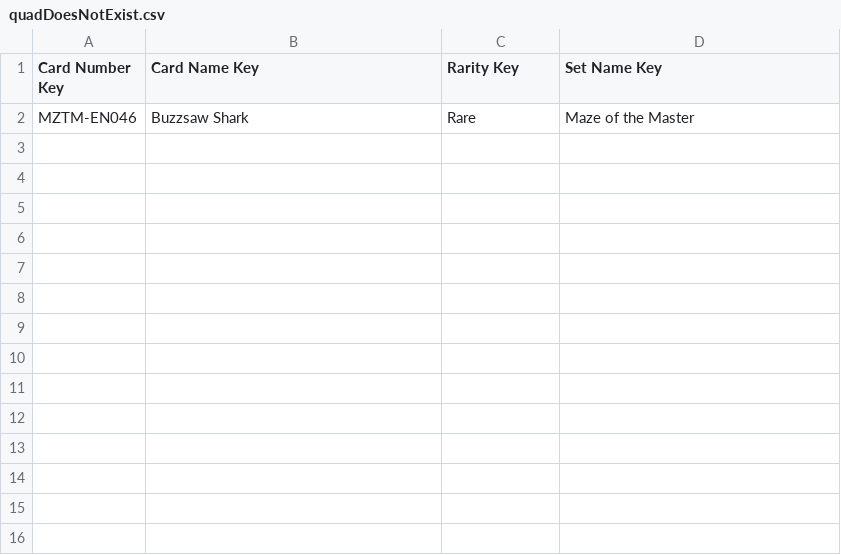
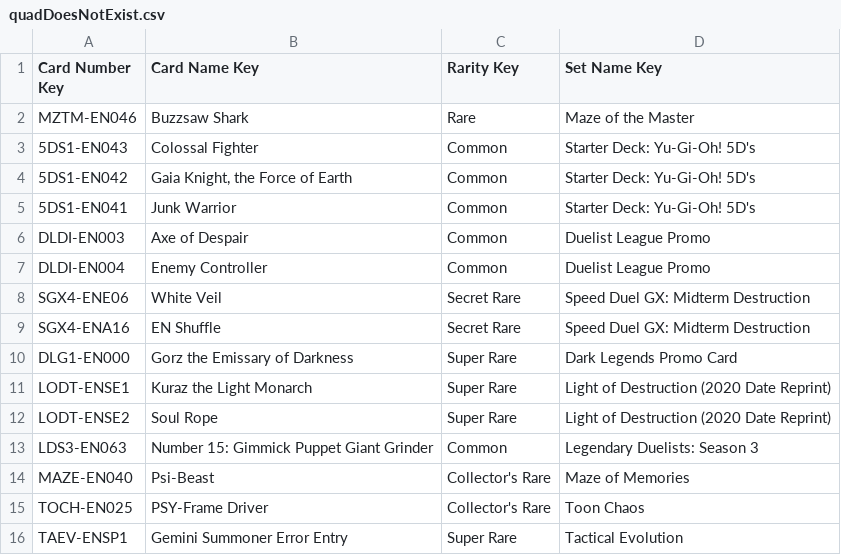
Before and after one commit to msmikesc/YGO-DB-Android, a CSV file: commonLibrary/src/main/resources/quadDoesNotExist.csv, drawn as a sheet; the diff names each change by its address in the sheet, - before the commit and + after, or states it on an @@ line.

Commit message:
move most entries to quadDoesNotExist

```diff
--- a/commonLibrary/src/main/resources/quadDoesNotExist.csv
+++ b/commonLibrary/src/main/resources/quadDoesNotExist.csv
+row 3: 5DS1-EN043 | Colossal Fighter | Common | Starter Deck: Yu-Gi-Oh! 5D's
+row 4: 5DS1-EN042 | Gaia Knight, the Force of Earth | Common | Starter Deck: Yu-Gi-Oh! 5D's
+row 5: 5DS1-EN041 | Junk Warrior | Common | Starter Deck: Yu-Gi-Oh! 5D's
+row 6: DLDI-EN003 | Axe of Despair | Common | Duelist League Promo
+row 7: DLDI-EN004 | Enemy Controller | Common | Duelist League Promo
+row 8: SGX4-ENE06 | White Veil | Secret Rare | Speed Duel GX: Midterm Destruction
+row 9: SGX4-ENA16 | EN Shuffle | Secret Rare | Speed Duel GX: Midterm Destruction
+row 10: DLG1-EN000 | Gorz the Emissary of Darkness | Super Rare | Dark Legends Promo Card
+row 11: LODT-ENSE1 | Kuraz the Light Monarch | Super Rare | Light of Destruction (2020 Date Reprint)
+row 12: LODT-ENSE2 | Soul Rope | Super Rare | Light of Destruction (2020 Date Reprint)
+row 13: LDS3-EN063 | Number 15: Gimmick Puppet Giant Grinder | Common | Legendary Duelists: Season 3
+row 14: MAZE-EN040 | Psi-Beast | Collector's Rare | Maze of Memories
+row 15: TOCH-EN025 | PSY-Frame Driver | Collector's Rare | Toon Chaos
+row 16: TAEV-ENSP1 | Gemini Summoner Error Entry | Super Rare | Tactical Evolution
```
Also changed, not shown: commonLibrary/src/main/resources/quadUpdateMapping.csv, 2 other files.
